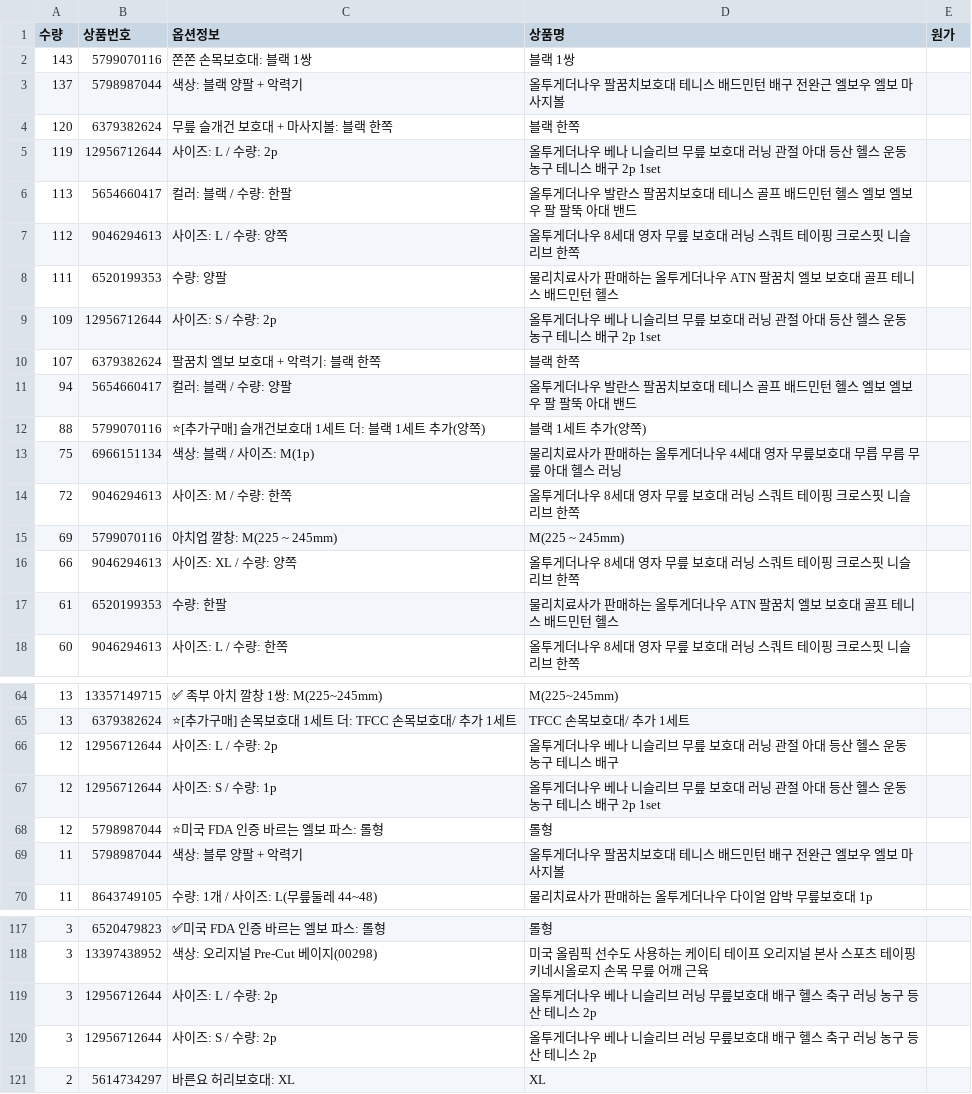
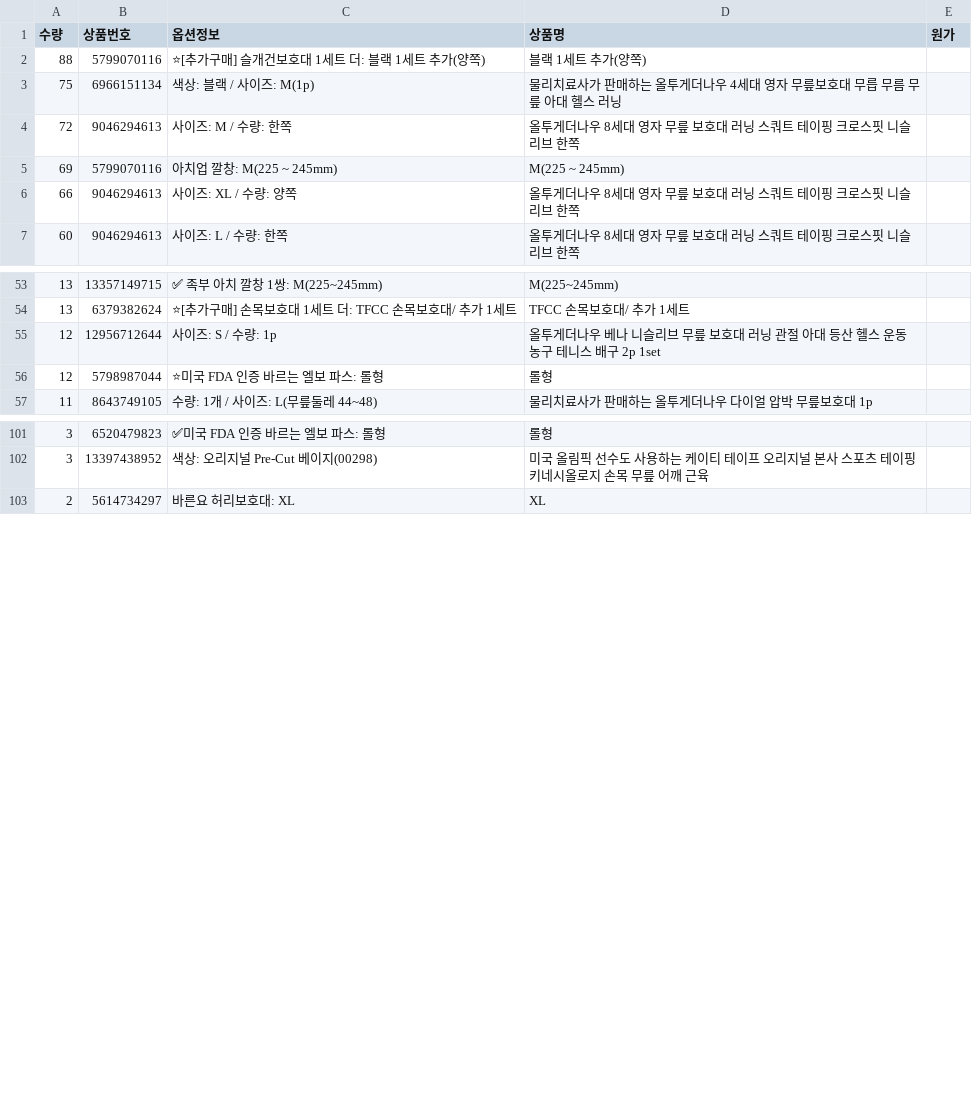
Before and after one commit to zpzpssh-tech/-, a CSV file: data/원가_미매칭.csv, drawn as a sheet; only a part is shown, gaps mark what is left out; the diff covers the shown part only.

```diff
--- a/data/원가_미매칭.csv
+++ b/data/원가_미매칭.csv
@@ -1,12 +1,2 @@
 수량,상품번호,옵션정보,상품명,원가
-143,5799070116,쫀쫀 손목보호대: 블랙 1쌍,블랙 1쌍,
-137,5798987044,색상: 블랙 양팔 + 악력기,올투게더나우 팔꿈치보호대 테니스 배드민턴 배구 전완근 엘보우 엘보 마사지볼,
-120,6379382624,무릎 슬개건 보호대 + 마사지볼: 블랙 한쪽,블랙 한쪽,
-119,12956712644,사이즈: L / 수량: 2p,올투게더나우 베나 니슬리브 무릎 보호대 러닝 관절 아대 등산 헬스 운동 농구 테니스 배구 2p 1set,
-113,5654660417,컬러: 블랙 / 수량: 한팔,올투게더나우 발란스 팔꿈치보호대 테니스 골프 배드민턴 헬스 엘보 엘보우 팔 팔뚝 아대 밴드,
-112,9046294613,사이즈: L / 수량: 양쪽,올투게더나우 8세대 영자 무릎 보호대 러닝 스쿼트 테이핑 크로스핏 니슬리브 한쪽,
-111,6520199353,수량: 양팔,물리치료사가 판매하는 올투게더나우 ATN 팔꿈치 엘보 보호대 골프 테니스 배드민턴 헬스,
-109,12956712644,사이즈: S / 수량: 2p,올투게더나우 베나 니슬리브 무릎 보호대 러닝 관절 아대 등산 헬스 운동 농구 테니스 배구 2p 1set,
-107,6379382624,팔꿈치 엘보 보호대 + 악력기: 블랙 한쪽,블랙 한쪽,
-94,5654660417,컬러: 블랙 / 수량: 양팔,올투게더나우 발란스 팔꿈치보호대 테니스 골프 배드민턴 헬스 엘보 엘보우 팔 팔뚝 아대 밴드,
 88,5799070116,⭐[추가구매] 슬개건보호대 1세트 더: 블랙 1세트 추가(양쪽),블랙 1세트 추가(양쪽),
@@ -16,3 +6,2 @@
 66,9046294613,사이즈: XL / 수량: 양쪽,올투게더나우 8세대 영자 무릎 보호대 러닝 스쿼트 테이핑 크로스핏 니슬리브 한쪽,
-61,6520199353,수량: 한팔,물리치료사가 판매하는 올투게더나우 ATN 팔꿈치 엘보 보호대 골프 테니스 배드민턴 헬스,
 60,9046294613,사이즈: L / 수량: 한쪽,올투게더나우 8세대 영자 무릎 보호대 러닝 스쿼트 테이핑 크로스핏 니슬리브 한쪽,
@@ -65,6 +54,4 @@
 13,6379382624,⭐[추가구매] 손목보호대 1세트 더: TFCC 손목보호대/ 추가 1세트,TFCC 손목보호대/ 추가 1세트,
-12,12956712644,사이즈: L / 수량: 2p,올투게더나우 베나 니슬리브 무릎 보호대 러닝 관절 아대 등산 헬스 운동 농구 테니스 배구,
 12,12956712644,사이즈: S / 수량: 1p,올투게더나우 베나 니슬리브 무릎 보호대 러닝 관절 아대 등산 헬스 운동 농구 테니스 배구 2p 1set,
 12,5798987044,⭐미국 FDA 인증 바르는 엘보 파스: 롤형,롤형,
-11,5798987044,색상: 블루 양팔 + 악력기,올투게더나우 팔꿈치보호대 테니스 배드민턴 배구 전완근 엘보우 엘보 마사지볼,
 11,8643749105,수량: 1개 / 사이즈: L(무릎둘레 44~48),물리치료사가 판매하는 올투게더나우 다이얼 압박 무릎보호대 1p,
@@ -118,4 +102,2 @@
 3,13397438952,색상: 오리지널 Pre-Cut 베이지(00298),미국 올림픽 선수도 사용하는 케이티 테이프 오리지널 본사 스포츠 테이핑 키네시올로지 손목 무릎 어깨 근육,
-3,12956712644,사이즈: L / 수량: 2p,올투게더나우 베나 니슬리브 러닝 무릎보호대 배구 헬스 축구 러닝 농구 등산 테니스 2p,
-3,12956712644,사이즈: S / 수량: 2p,올투게더나우 베나 니슬리브 러닝 무릎보호대 배구 헬스 축구 러닝 농구 등산 테니스 2p,
 2,5614734297,바른요 허리보호대: XL,XL,
```
Also changed, not shown: 3 removed rows elsewhere in this file, data/옵션판매.csv, data/원가_추가.csv, 2 other files.
